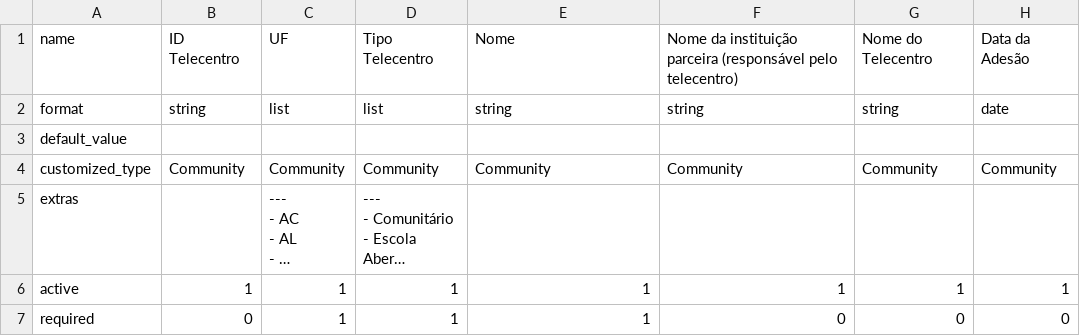
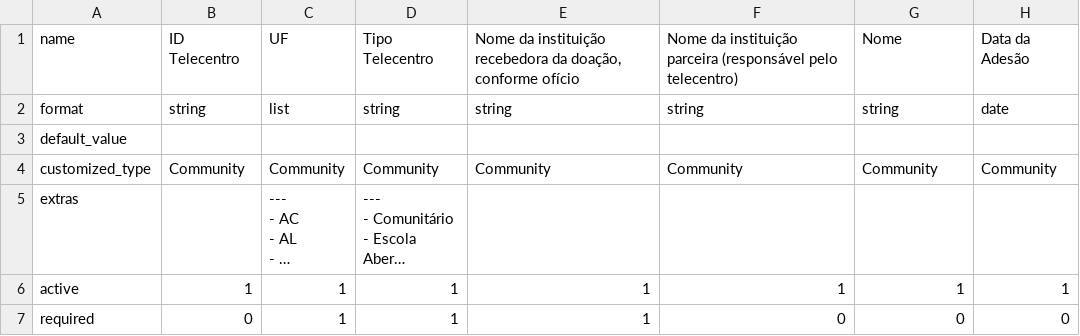
Before and after one commit to evandrojr/noosferogov, a CSV file: plugins/rede_brasil/data/transformed.csv, drawn as a sheet; only a part is shown; long unchanged cells end in …; the diff names each change by its address in the sheet, - before the commit and + after, or states it on an @@ line.

```diff
--- a/plugins/rede_brasil/data/transformed.csv
+++ b/plugins/rede_brasil/data/transformed.csv
-E1: Nome
+E1: Nome da instituição recebedora da doação, conforme ofício
-G1: Nome do Telecentro
+G1: Nome
-D2: list
+D2: string
```
Also changed, not shown: 1 other file.
